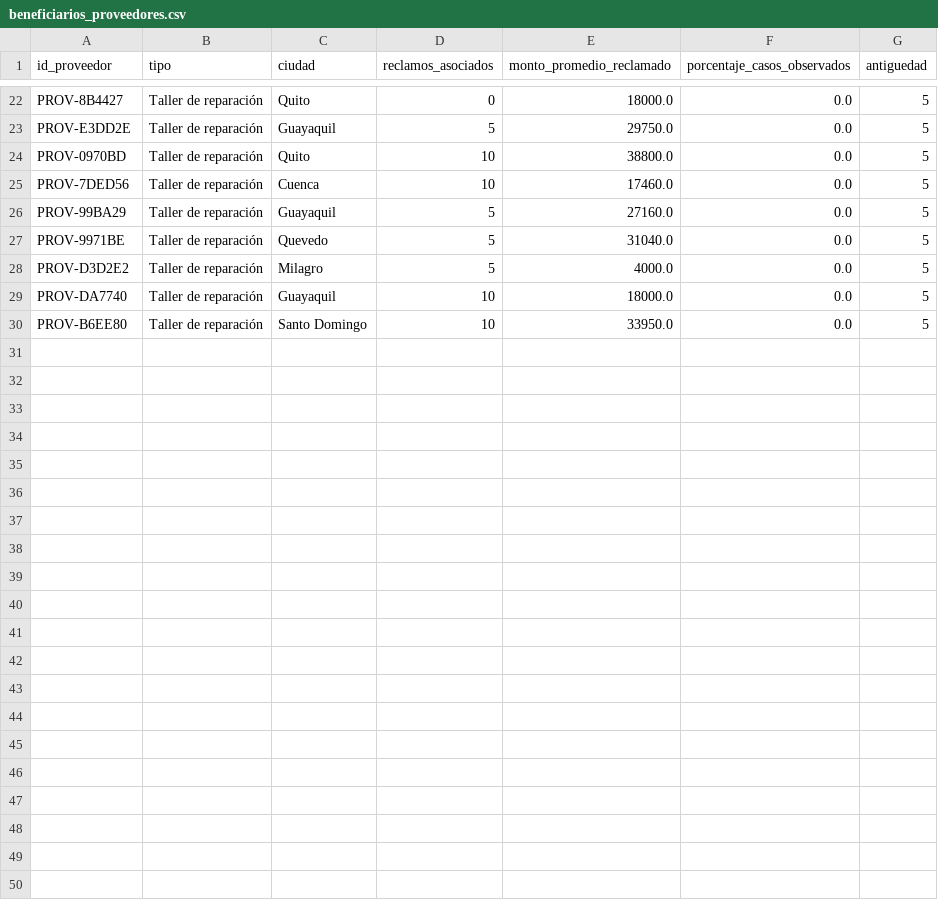
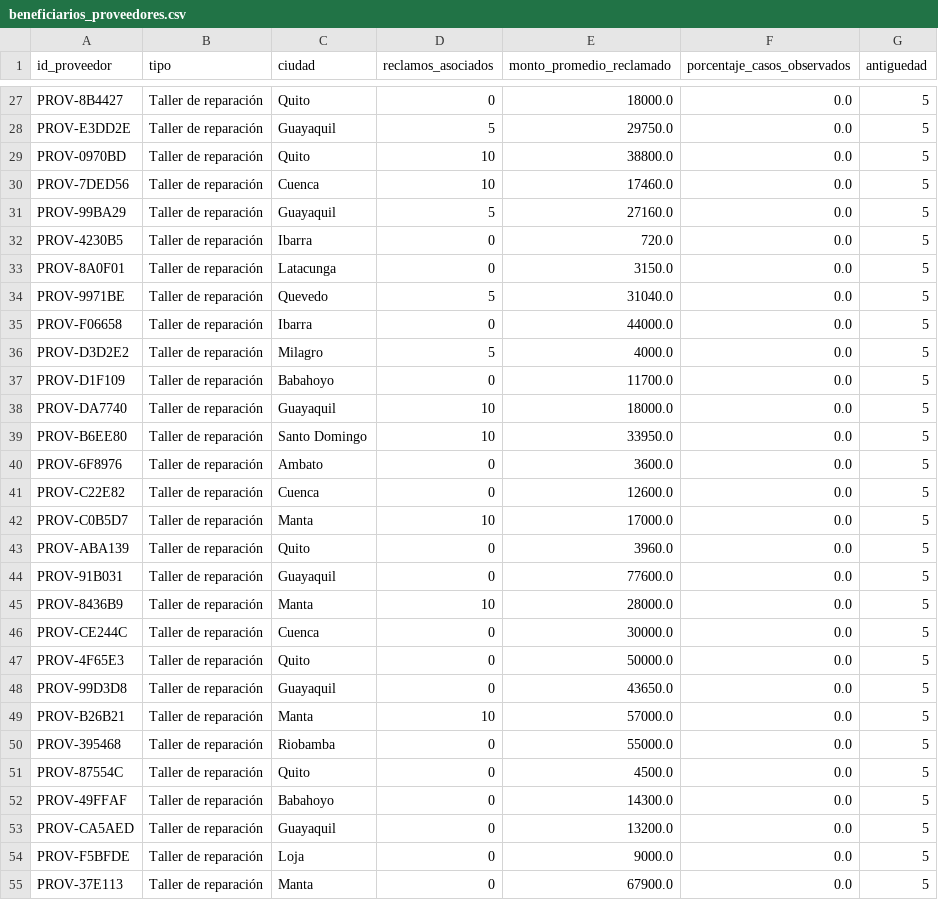
Before and after one commit to StevSant/hackiaton_agent_ai_3.0_backend, a CSV file: data/synthetic/beneficiarios_proveedores.csv, drawn as a sheet; only a part is shown, gaps mark what is left out; the diff covers the shown part only.

```diff
--- a/data/synthetic/beneficiarios_proveedores.csv
+++ b/data/synthetic/beneficiarios_proveedores.csv
@@ -26,5 +31,25 @@ PROV-7DED56,Taller de reparación,Cuenca,10,17460.0,0.0,5
 PROV-99BA29,Taller de reparación,Guayaquil,5,27160.0,0.0,5
+PROV-4230B5,Taller de reparación,Ibarra,0,720.0,0.0,5
+PROV-8A0F01,Taller de reparación,Latacunga,0,3150.0,0.0,5
 PROV-9971BE,Taller de reparación,Quevedo,5,31040.0,0.0,5
+PROV-F06658,Taller de reparación,Ibarra,0,44000.0,0.0,5
 PROV-D3D2E2,Taller de reparación,Milagro,5,4000.0,0.0,5
+PROV-D1F109,Taller de reparación,Babahoyo,0,11700.0,0.0,5
 PROV-DA7740,Taller de reparación,Guayaquil,10,18000.0,0.0,5
 PROV-B6EE80,Taller de reparación,Santo Domingo,10,33950.0,0.0,5
+PROV-6F8976,Taller de reparación,Ambato,0,3600.0,0.0,5
+PROV-C22E82,Taller de reparación,Cuenca,0,12600.0,0.0,5
+PROV-C0B5D7,Taller de reparación,Manta,10,17000.0,0.0,5
+PROV-ABA139,Taller de reparación,Quito,0,3960.0,0.0,5
+PROV-91B031,Taller de reparación,Guayaquil,0,77600.0,0.0,5
+PROV-8436B9,Taller de reparación,Manta,10,28000.0,0.0,5
+PROV-CE244C,Taller de reparación,Cuenca,0,30000.0,0.0,5
+PROV-4F65E3,Taller de reparación,Quito,0,50000.0,0.0,5
+PROV-99D3D8,Taller de reparación,Guayaquil,0,43650.0,0.0,5
+PROV-B26B21,Taller de reparación,Manta,10,57000.0,0.0,5
+PROV-395468,Taller de reparación,Riobamba,0,55000.0,0.0,5
+PROV-87554C,Taller de reparación,Quito,0,4500.0,0.0,5
+PROV-49FFAF,Taller de reparación,Babahoyo,0,14300.0,0.0,5
+PROV-CA5AED,Taller de reparación,Guayaquil,0,13200.0,0.0,5
+PROV-F5BFDE,Taller de reparación,Loja,0,9000.0,0.0,5
+PROV-37E113,Taller de reparación,Manta,0,67900.0,0.0,5
```
Also changed, not shown: 5 added rows elsewhere in this file, data/samples/claims.sample.csv, data/synthetic/asegurados.csv, 37 other files.
